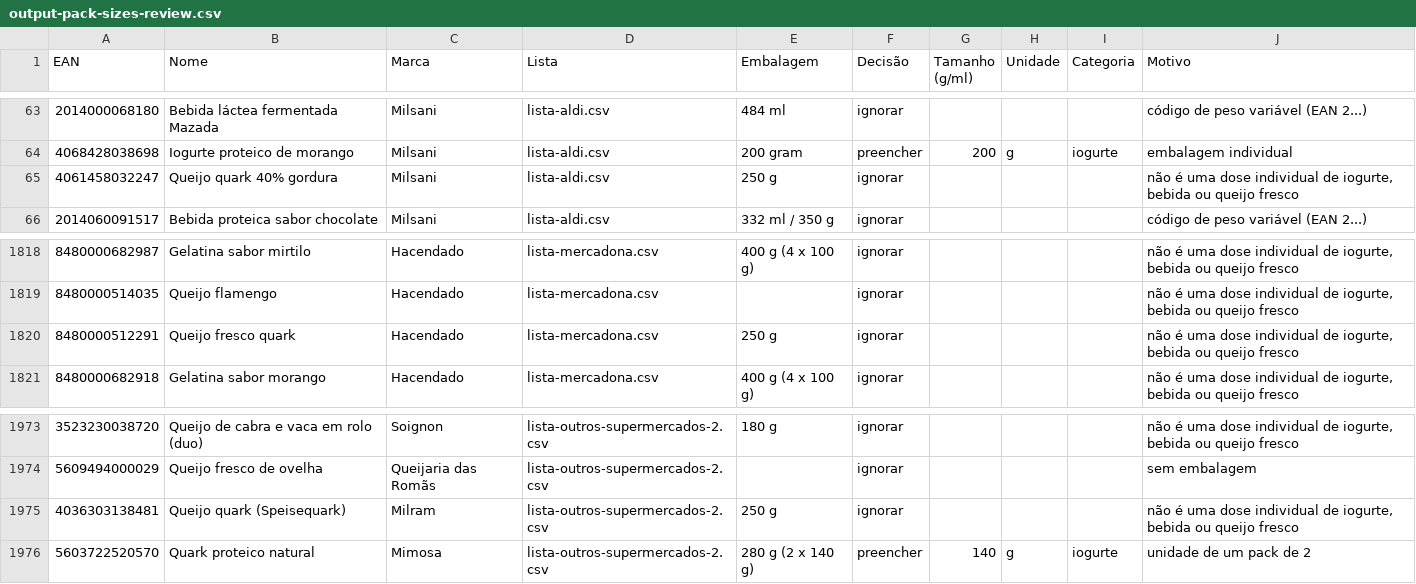
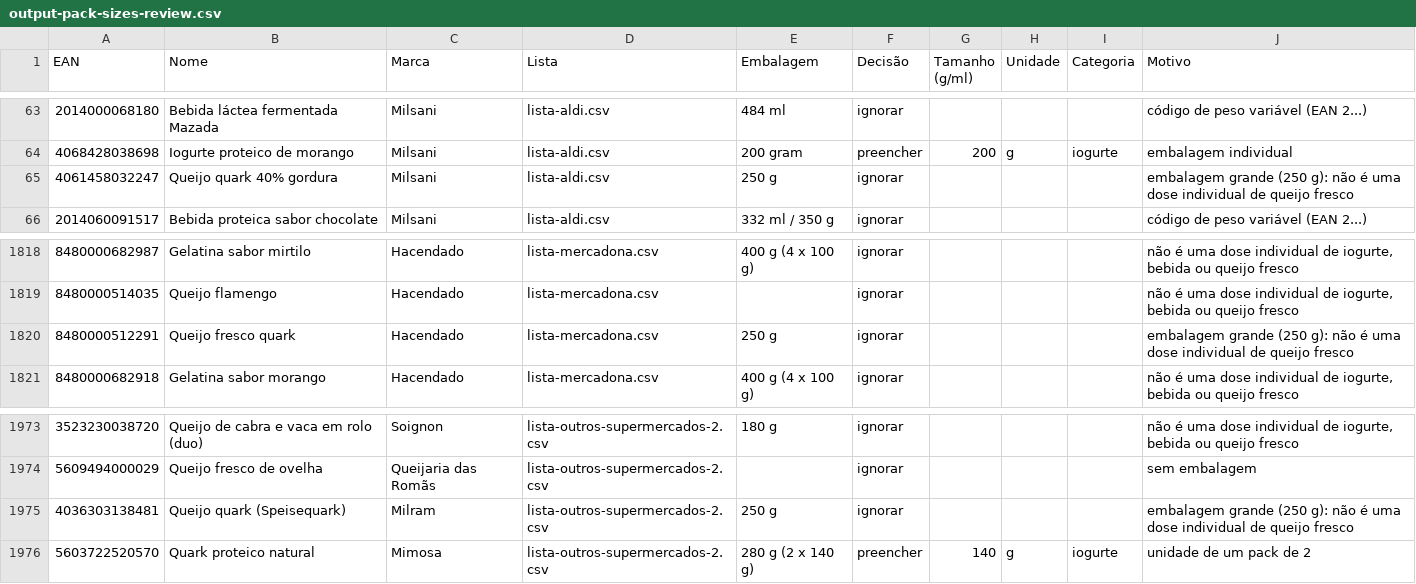
Before and after one commit to tiagojvlourenco/plano-evolve, a CSV file: scripts/output-pack-sizes-review.csv, drawn as a sheet; only a part is shown, gaps mark what is left out.

```diff
--- a/scripts/output-pack-sizes-review.csv
+++ b/scripts/output-pack-sizes-review.csv
@@ -64,3 +64,3 @@ EAN,Nome,Marca,Lista,Embalagem,Decisão,Tamanho (g/ml),Unidade,Categoria,Motivo
 4068428038698,Iogurte proteico de morango,Milsani,lista-aldi.csv,200 gram,preencher,200,g,iogurte,embalagem individual
-4061458032247,Queijo quark 40% gordura,Milsani,lista-aldi.csv,250 g,ignorar,,,,"não é uma dose individual de iogurte, bebida ou queijo fresco"
+4061458032247,Queijo quark 40% gordura,Milsani,lista-aldi.csv,250 g,ignorar,,,,embalagem grande (250 g): não é uma dose individual de queijo fresco
 2014060091517,Bebida proteica sabor chocolate,Milsani,lista-aldi.csv,332 ml / 350 g,ignorar,,,,código de peso variável (EAN 2...)
@@ -1819,3 +1819,3 @@ EAN,Nome,Marca,Lista,Embalagem,Decisão,Tamanho (g/ml),Unidade,Categoria,Motivo
 8480000514035,Queijo flamengo,Hacendado,lista-mercadona.csv,,ignorar,,,,"não é uma dose individual de iogurte, bebida ou queijo fresco"
-8480000512291,Queijo fresco quark,Hacendado,lista-mercadona.csv,250 g,ignorar,,,,"não é uma dose individual de iogurte, bebida ou queijo fresco"
+8480000512291,Queijo fresco quark,Hacendado,lista-mercadona.csv,250 g,ignorar,,,,embalagem grande (250 g): não é uma dose individual de queijo fresco
 8480000682918,Gelatina sabor morango,Hacendado,lista-mercadona.csv,400 g (4 x 100 g),ignorar,,,,"não é uma dose individual de iogurte, bebida ou queijo fresco"
@@ -1974,3 +1974,3 @@ EAN,Nome,Marca,Lista,Embalagem,Decisão,Tamanho (g/ml),Unidade,Categoria,Motivo
 5609494000029,Queijo fresco de ovelha,Queijaria das Romãs,lista-outros-supermercados-2.csv,,ignorar,,,,sem embalagem
-4036303138481,Queijo quark (Speisequark),Milram,lista-outros-supermercados-2.csv,250 g,ignorar,,,,"não é uma dose individual de iogurte, bebida ou queijo fresco"
+4036303138481,Queijo quark (Speisequark),Milram,lista-outros-supermercados-2.csv,250 g,ignorar,,,,embalagem grande (250 g): não é uma dose individual de queijo fresco
 5603722520570,Quark proteico natural,Mimosa,lista-outros-supermercados-2.csv,280 g (2 x 140 g),preencher,140,g,iogurte,unidade de um pack de 2
```
Also changed, not shown: 4 other files.
